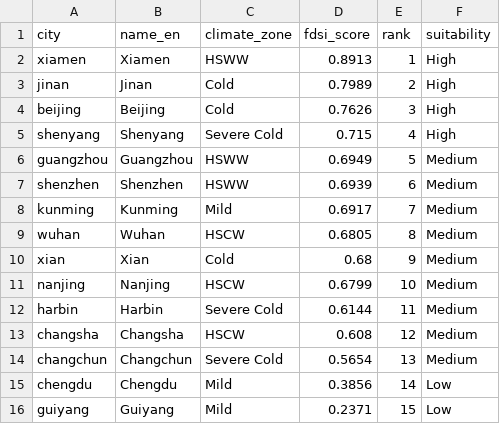
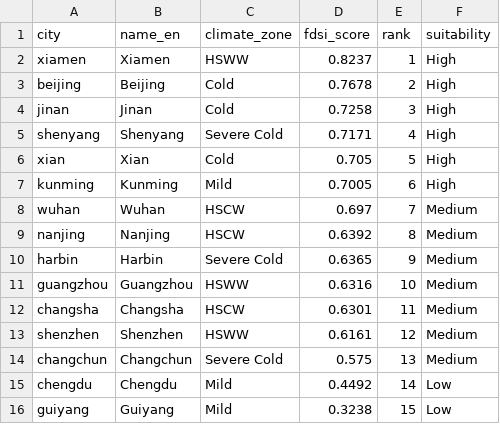
Before and after one commit to stefana715/multi-cities-bipv-nc, a CSV file: results/paper4_summary/table_fdsi_ranking.csv, drawn as a sheet.

```diff
--- a/results/paper4_summary/table_fdsi_ranking.csv
+++ b/results/paper4_summary/table_fdsi_ranking.csv
@@ -1,16 +1,16 @@
 city,name_en,climate_zone,fdsi_score,rank,suitability
-xiamen,Xiamen,HSWW,0.8913,1,High
-jinan,Jinan,Cold,0.7989,2,High
-beijing,Beijing,Cold,0.7626,3,High
-shenyang,Shenyang,Severe Cold,0.715,4,High
-guangzhou,Guangzhou,HSWW,0.6949,5,Medium
-shenzhen,Shenzhen,HSWW,0.6939,6,Medium
-kunming,Kunming,Mild,0.6917,7,Medium
-wuhan,Wuhan,HSCW,0.6805,8,Medium
-xian,Xian,Cold,0.68,9,Medium
-nanjing,Nanjing,HSCW,0.6799,10,Medium
-harbin,Harbin,Severe Cold,0.6144,11,Medium
-changsha,Changsha,HSCW,0.608,12,Medium
-changchun,Changchun,Severe Cold,0.5654,13,Medium
-chengdu,Chengdu,Mild,0.3856,14,Low
-guiyang,Guiyang,Mild,0.2371,15,Low
+xiamen,Xiamen,HSWW,0.8237,1,High
+beijing,Beijing,Cold,0.7678,2,High
+jinan,Jinan,Cold,0.7258,3,High
+shenyang,Shenyang,Severe Cold,0.7171,4,High
+xian,Xian,Cold,0.705,5,High
+kunming,Kunming,Mild,0.7005,6,High
+wuhan,Wuhan,HSCW,0.697,7,Medium
+nanjing,Nanjing,HSCW,0.6392,8,Medium
+harbin,Harbin,Severe Cold,0.6365,9,Medium
+guangzhou,Guangzhou,HSWW,0.6316,10,Medium
+changsha,Changsha,HSCW,0.6301,11,Medium
+shenzhen,Shenzhen,HSWW,0.6161,12,Medium
+changchun,Changchun,Severe Cold,0.575,13,Medium
+chengdu,Chengdu,Mild,0.4492,14,Low
+guiyang,Guiyang,Mild,0.3238,15,Low
```
Also changed, not shown: results/paper4_summary/table_all_cities_indicators.csv, results/paper4_summary/table_d1_d5_scores.csv, 16 other files.
